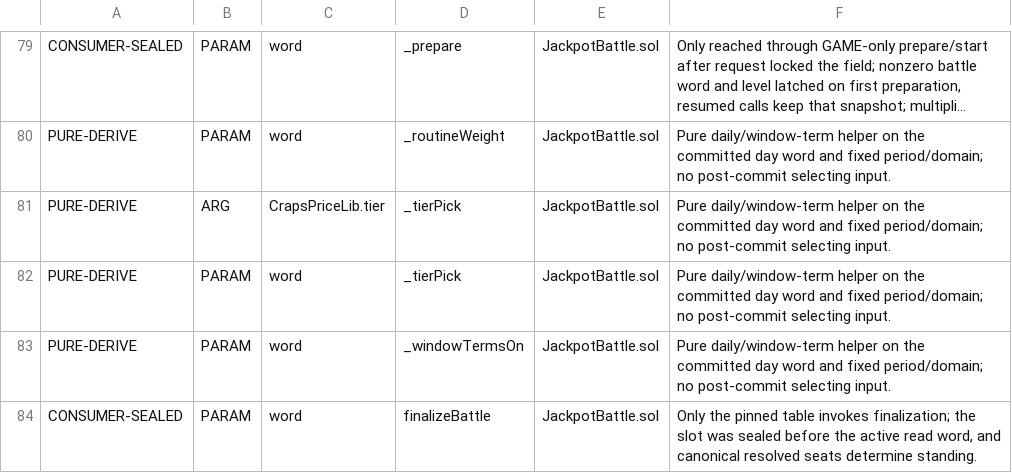
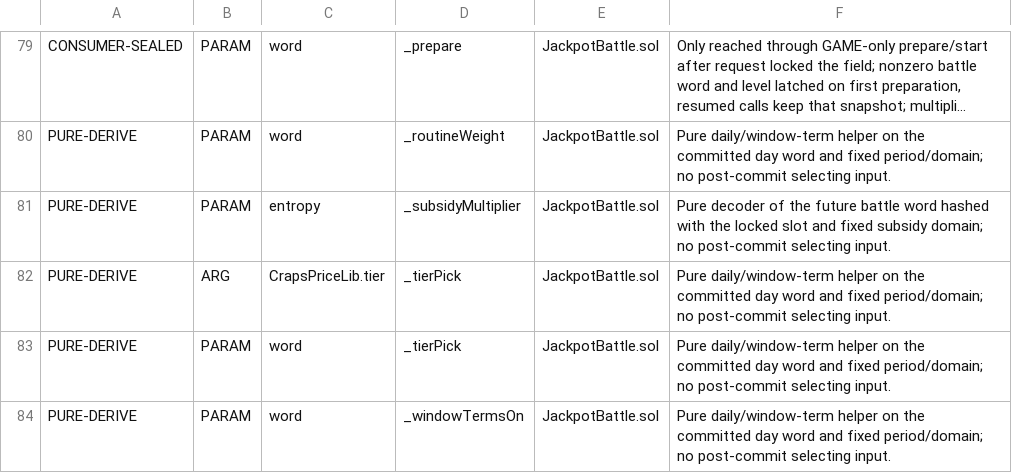
Before and after one commit to PurgeGame/degenerus-protocol, a TSV file: scripts/rng-taint-manifest.tsv, drawn as a sheet; only a part is shown, gaps mark what is left out; the shorter side is filled out with more unchanged rows; long unchanged cells end in …; the diff names each change by its address in the sheet, - before the commit and + after, or states it on an @@ line.

```diff
--- a/scripts/rng-taint-manifest.tsv
+++ b/scripts/rng-taint-manifest.tsv
+row 81: PURE-DERIVE | PARAM | entropy | _subsidyMultiplier | JackpotBattle.sol | Pure decoder of the future battle word hashed with the locked slot and fixed subsidy domain; no post-commit selecting input.
```
Also changed, not shown: scripts/rng-window-manifest.tsv, 21 other files.
